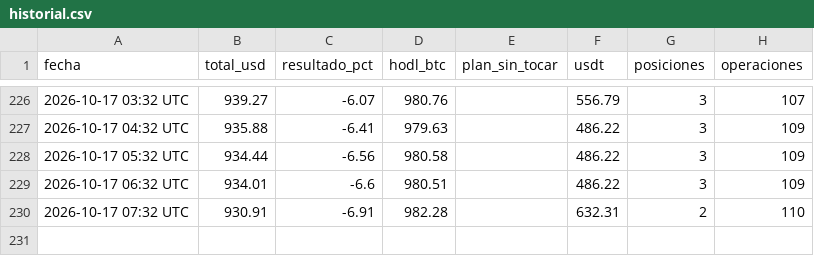
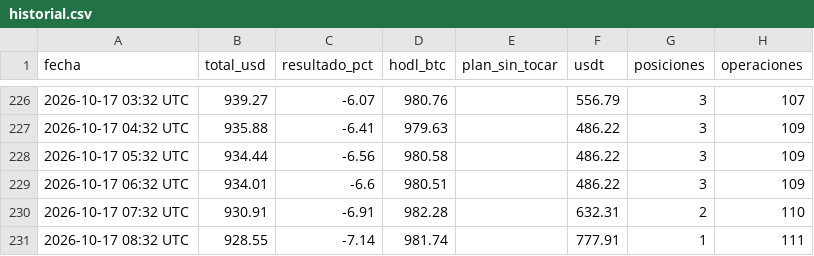
Before and after one commit to facue1900-byte/facu-os, a CSV file: execution/cartera/estado-agresiva/historial.csv, drawn as a sheet; only a part is shown, gaps mark what is left out; the diff names each change by its address in the sheet, - before the commit and + after, or states it on an @@ line.

```diff
--- a/execution/cartera/estado-agresiva/historial.csv
+++ b/execution/cartera/estado-agresiva/historial.csv
+row 231: 2026-10-17 08:32 UTC | 928.55 | -7.14 | 981.74 |  | 777.91 | 1 | 111
```
Also changed, not shown: 3 other files.
